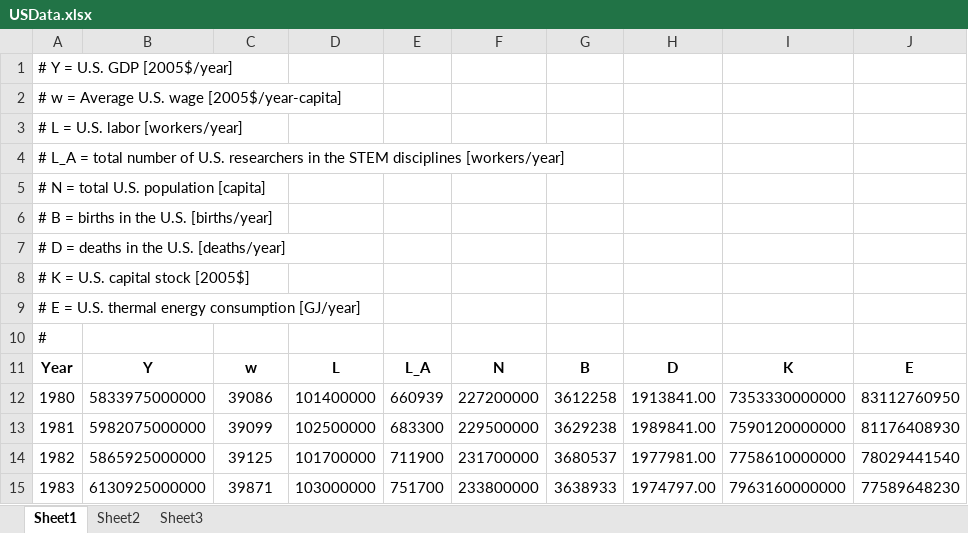
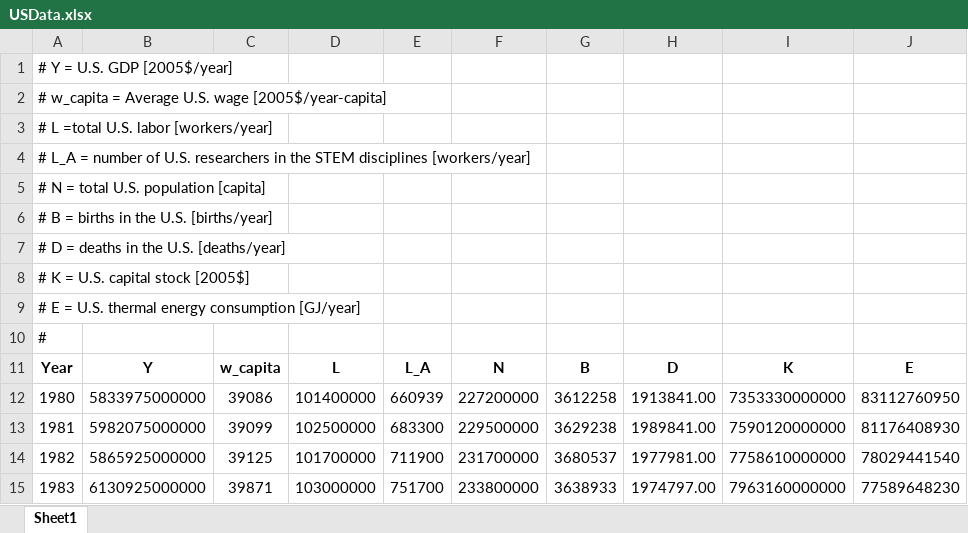
Before and after one commit to MatthewHeun/EconDynamicLongwaveModel, an Excel workbook: data/USData.xlsx, sheet Sheet1, drawn as a sheet; only a part is shown; values as stored, in another font and other column widths than the file's, no borders; the diff names each change by its address in the sheet, - before the commit and + after, or states it on an @@ line.

Commit message:
Changed name of wage column to w_capita to indicate that it is wages per capita.

```diff
--- a/data/USData.xlsx (sheet Sheet1)
+++ b/data/USData.xlsx (sheet Sheet1)
-sheet tab: Sheet2
-sheet tab: Sheet3
-A2: # w = Average…
+A2: # w_capita = Average…
-A3: # L = U.S. labor [workers/year]
+A3: # L =total U.S. labor [workers/year]
-A4: …L_A = total number of…
+A4: …L_A = number of…
-C11: w
+C11: w_capita
```
Also changed, not shown: 1 other file.
